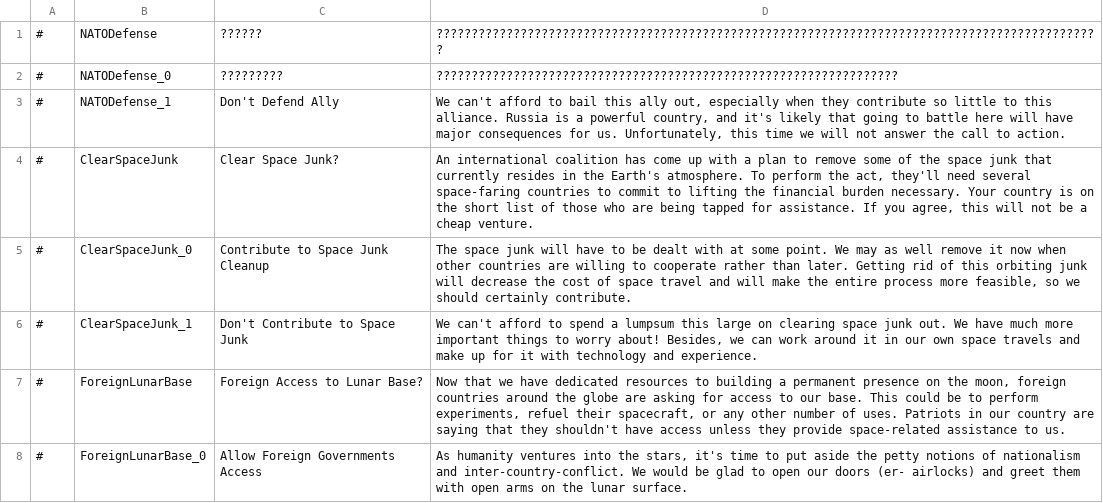
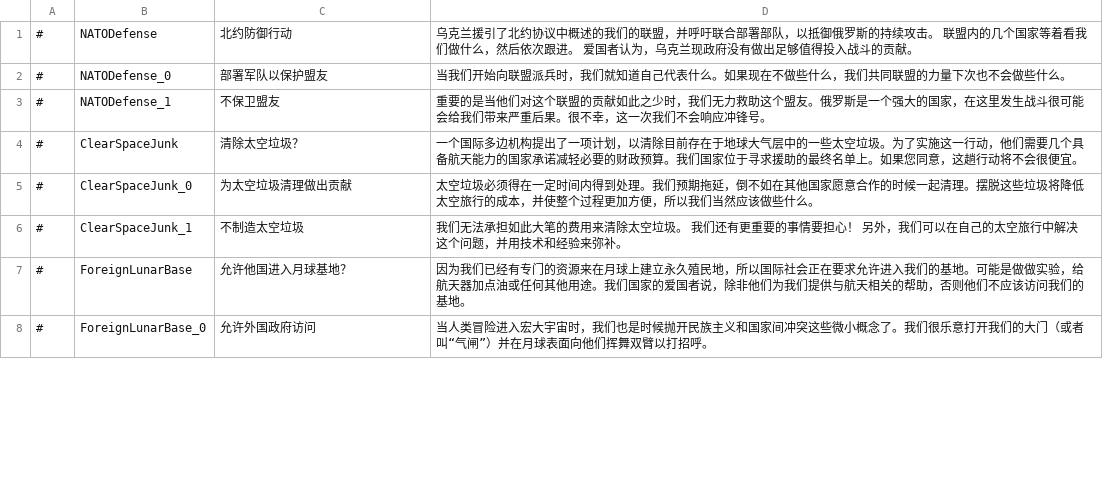
Before and after one commit to ZhaoFJx/D4_Simp_Chinese, a CSV file: translations/Chinese/dilemmas.csv, drawn as a sheet; only a part is shown; the diff covers the shown part only.

```diff
--- a/translations/Chinese/dilemmas.csv
+++ b/translations/Chinese/dilemmas.csv
@@ -1,8 +1,8 @@
-#,NATODefense,??????,???????????????????????????????????????????????????????????????????????????????????????????????,
-#,NATODefense_0,?????????,??????????????????????????????????????????????????????????????????,
-#,NATODefense_1,Don't Defend Ally,"We can't afford to bail this ally out, especially when they contribute so little to this alliance. Russia is a powerful country, and it's likely that going to battle here will have major consequences for us. Unfortunately, this time we will not answer the call to action. ",
-#,ClearSpaceJunk,Clear Space Junk?,"An international coalition has come up with a plan to remove some of the space junk that currently resides in the Earth's atmosphere. To perform the act, they'll need several space-faring countries to commit to lifting the financial burden necessary. Your country is on the short list of those who are being tapped for assistance. If you agree, this will not be a cheap venture. ",
-#,ClearSpaceJunk_0,Contribute to Space Junk Cleanup,"The space junk will have to be dealt with at some point. We may as well remove it now when other countries are willing to cooperate rather than later. Getting rid of this orbiting junk will decrease the cost of space travel and will make the entire process more feasible, so we should certainly contribute. ",
-#,ClearSpaceJunk_1,Don't Contribute to Space Junk,"We can't afford to spend a lumpsum this large on clearing space junk out. We have much more important things to worry about! Besides, we can work around it in our own space travels and make up for it with technology and experience. ",
-#,ForeignLunarBase,Foreign Access to Lunar Base?,"Now that we have dedicated resources to building a permanent presence on the moon, foreign countries around the globe are asking for access to our base. This could be to perform experiments, refuel their spacecraft, or any other number of uses. Patriots in our country are saying that they shouldn't have access unless they provide space-related assistance to us. ",
-#,ForeignLunarBase_0,Allow Foreign Governments Access,"As humanity ventures into the stars, it's time to put aside the petty notions of nationalism and inter-country-conflict. We would be glad to open our doors (er- airlocks) and greet them with open arms on the lunar surface. ",
+#,NATODefense,北约防御行动,"乌克兰援引了北约协议中概述的我们的联盟，并呼吁联合部署部队，以抵御俄罗斯的持续攻击。 联盟内的几个国家等着看我们做什么，然后依次跟进。 爱国者认为，乌克兰现政府没有做出足够值得投入战斗的贡献。",
+#,NATODefense_0,部署军队以保护盟友,"当我们开始向联盟派兵时，我们就知道自己代表什么。如果现在不做些什么，我们共同联盟的力量下次也不会做些什么。",
+#,NATODefense_1,不保卫盟友,"重要的是当他们对这个联盟的贡献如此之少时，我们无力救助这个盟友。俄罗斯是一个强大的国家，在这里发生战斗很可能会给我们带来严重后果。很不幸，这一次我们不会响应冲锋号。",
+#,ClearSpaceJunk,清除太空垃圾？,"一个国际多边机构提出了一项计划，以清除目前存在于地球大气层中的一些太空垃圾。为了实施这一行动，他们需要几个具备航天能力的国家承诺减轻必要的财政预算。我们国家位于寻求援助的最终名单上。如果您同意，这趟行动将不会很便宜。",
+#,ClearSpaceJunk_0,为太空垃圾清理做出贡献,"太空垃圾必须得在一定时间内得到处理。我们预期拖延，倒不如在其他国家愿意合作的时候一起清理。摆脱这些垃圾将降低太空旅行的成本，并使整个过程更加方便，所以我们当然应该做些什么。",
+#,ClearSpaceJunk_1,不制造太空垃圾,"我们无法承担如此大笔的费用来清除太空垃圾。 我们还有更重要的事情要担心！ 另外，我们可以在自己的太空旅行中解决这个问题，并用技术和经验来弥补。",
+#,ForeignLunarBase,允许他国进入月球基地？,"因为我们已经有专门的资源来在月球上建立永久殖民地，所以国际社会正在要求允许进入我们的基地。可能是做做实验，给航天器加点油或任何其他用途。我们国家的爱国者说，除非他们为我们提供与航天相关的帮助，否则他们不应该访问我们的基地。",
+#,ForeignLunarBase_0,允许外国政府访问,"当人类冒险进入宏大宇宙时，我们也是时候抛开民族主义和国家间冲突这些微小概念了。我们很乐意打开我们的大门（或者叫“气闸”）并在月球表面向他们挥舞双臂以打招呼。",
```
Also changed, not shown: 24 edited cells elsewhere in this file, translations/Chinese/events.csv, translations/Chinese/policies.csv, 5 other files.
